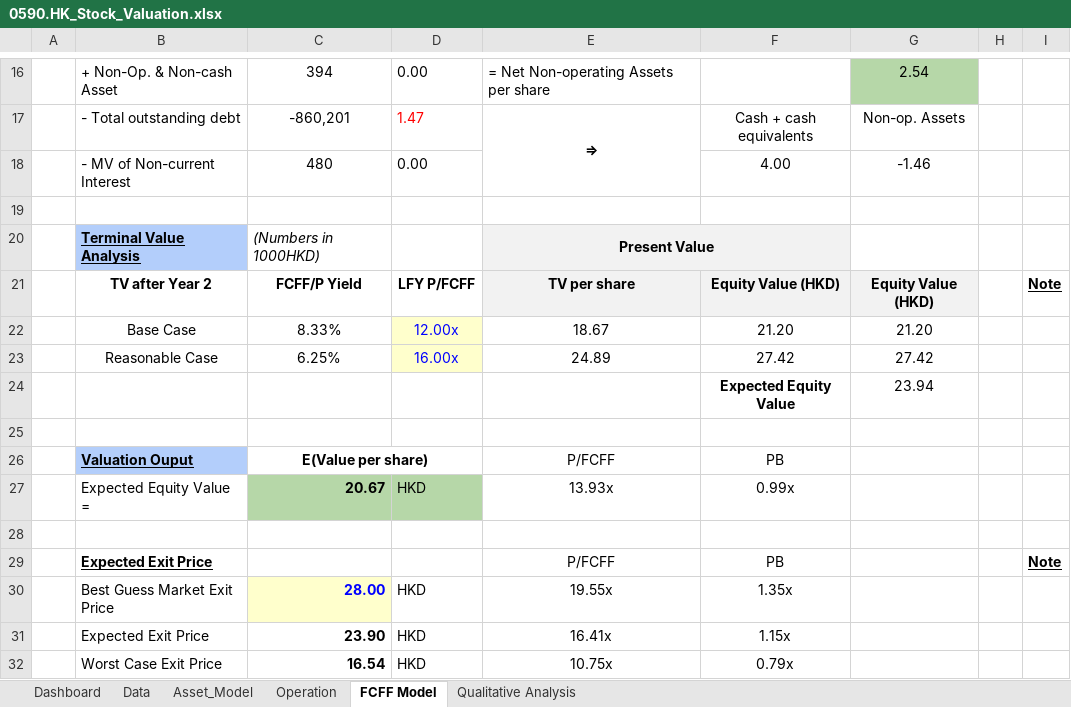
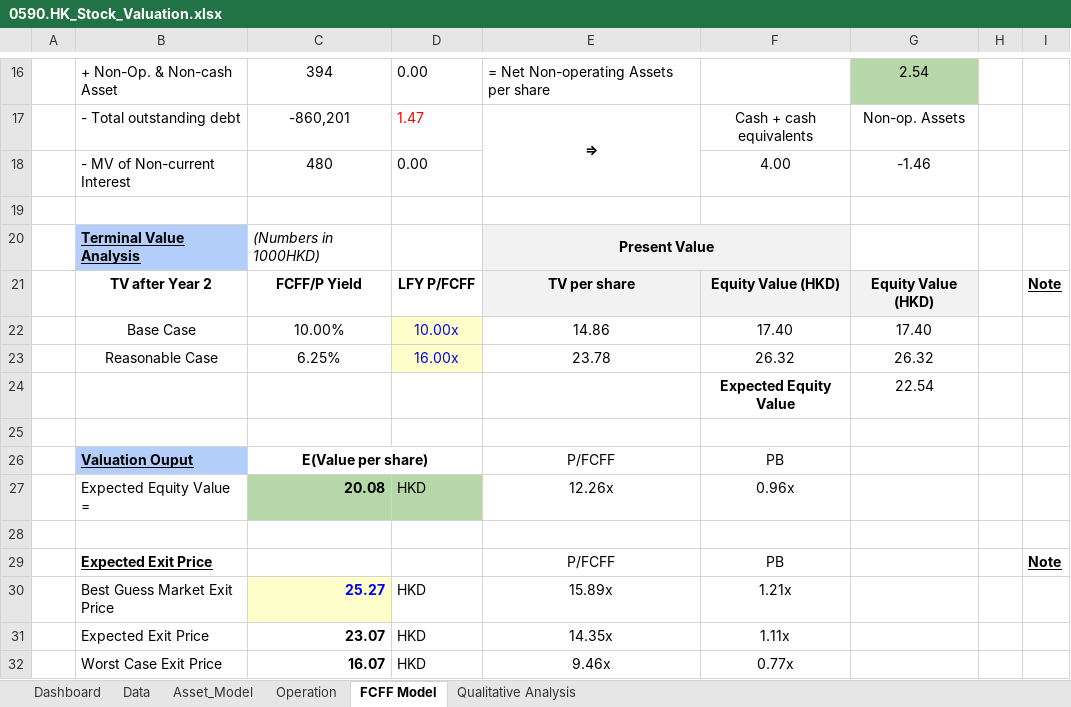
Before and after one commit to JerryChenz/Invest_Proc_v2, an Excel workbook: financial_models/Opportunities/0590.HK_Stock_Valuation.xlsx, sheet FCFF Model, drawn as a sheet; only a part is shown, gaps mark what is left out; values as stored, in another font and other column widths than the file's, no borders; conditional formats not drawn; the diff covers the shown part only; the diff names each change by its address in the sheet, - before the commit and + after, or states it on an @@ line.

Commit message:
Updated the models

```diff
--- a/financial_models/Opportunities/0590.HK_Stock_Valuation.xlsx (sheet FCFF Model)
+++ b/financial_models/Opportunities/0590.HK_Stock_Valuation.xlsx (sheet FCFF Model)
-C22: 8.33%
+C22: 10.00%
-D22: 12.00x
+D22: 10.00x
-E22: 18.67
+E22: 14.86
-F22: 21.20
+F22: 17.40
-G22: 21.20
+G22: 17.40
-E23: 24.89
+E23: 23.78
-F23: 27.42
+F23: 26.32
-G23: 27.42
+G23: 26.32
-G24: 23.94
+G24: 22.54
-C27: 20.67
+C27: 20.08
-E27: 13.93x
+E27: 12.26x
-F27: 0.99x
+F27: 0.96x
-C30: 28.00
+C30: 25.27
-E30: 19.55x
+E30: 15.89x
-F30: 1.35x
+F30: 1.21x
-C31: 23.90
+C31: 23.07
-E31: 16.41x
+E31: 14.35x
-F31: 1.15x
+F31: 1.11x
-C32: 16.54
+C32: 16.07
-E32: 10.75x
+E32: 9.46x
-F32: 0.79x
+F32: 0.77x
```
Also changed, not shown: 16 edited cells elsewhere in this sheet, sheet Qualitative Analysis, sheet Dashboard, sheet Operation, sheet Asset_Model, 1 other file.
